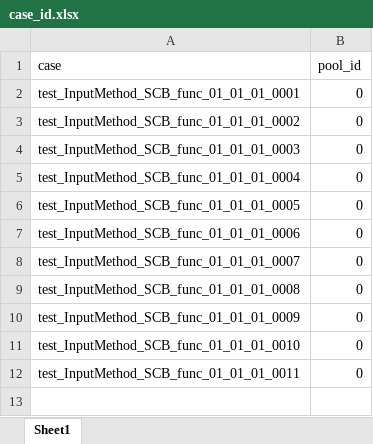
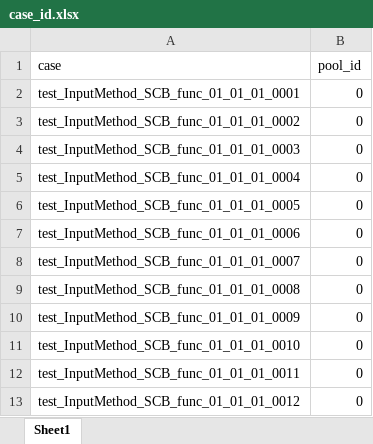
Before and after one commit to shawn0726/KikaAutomator, an Excel workbook: testcase/case_id.xlsx, sheet Sheet1, drawn as a sheet; values as stored, in another font and other column widths than the file's, no borders; the diff names each change by its address in the sheet, - before the commit and + after, or states it on an @@ line.

```diff
--- a/testcase/case_id.xlsx (sheet Sheet1)
+++ b/testcase/case_id.xlsx (sheet Sheet1)
+row 13: test_InputMethod_SCB_func_01_01_01_0012 | 0
```
Also changed, not shown: 3 other files.
